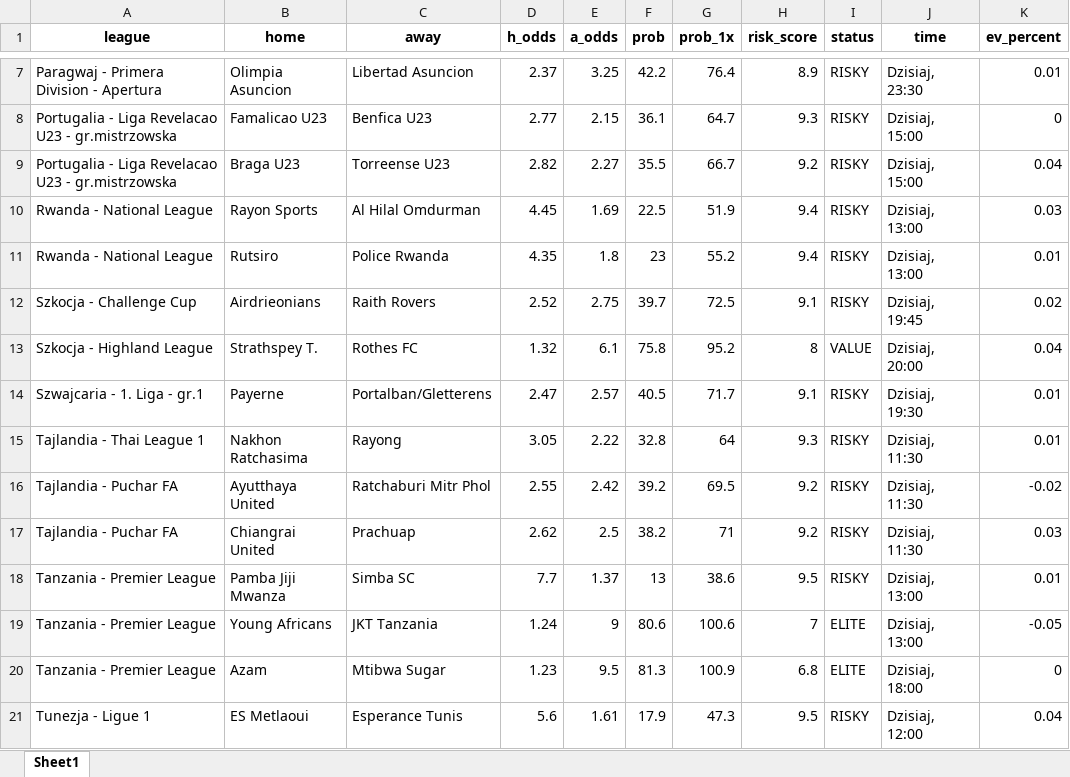
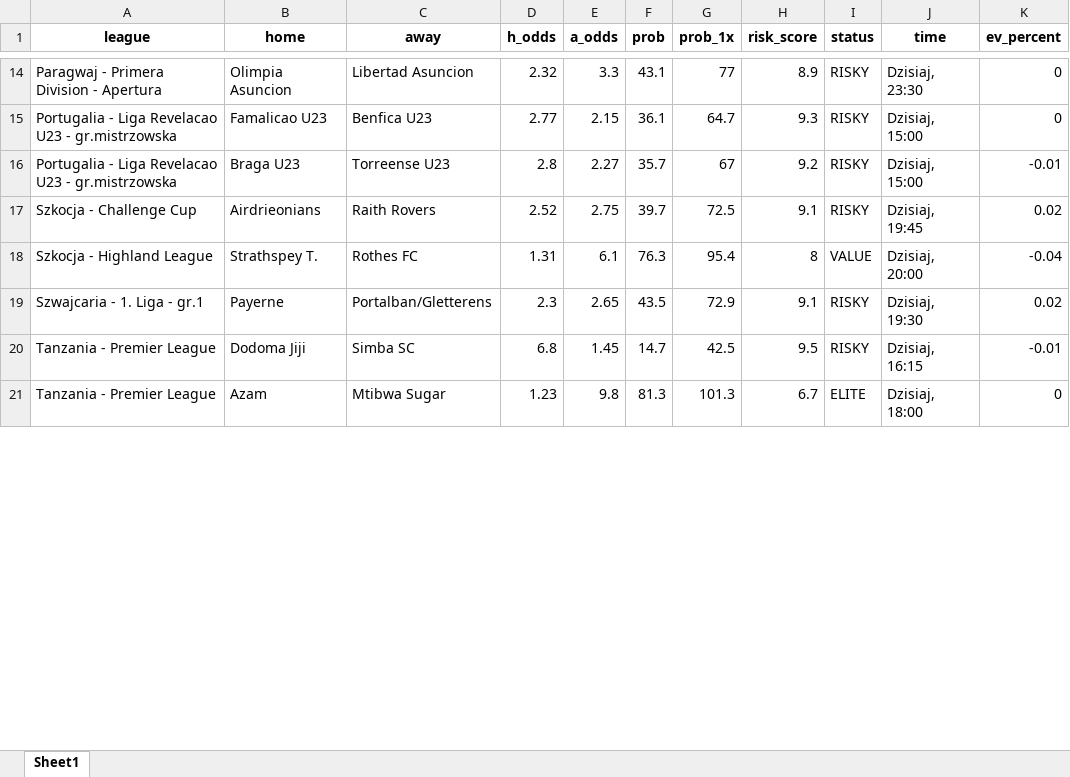
Before and after one commit to Byadiso/webscraper_advanced, an Excel workbook: matches_daily.xlsx, sheet Sheet1, drawn as a sheet; only a part is shown, gaps mark what is left out; values as stored, in another font and other column widths than the file's, no borders; removed rows and columns are numbered as before the commit, all else as after; the diff covers the shown part only; the diff names each change by its address in the sheet, - before the commit and + after, or states it on an @@ line.

```diff
--- a/matches_daily.xlsx (sheet Sheet1)
+++ b/matches_daily.xlsx (sheet Sheet1)
-D14 (h_odds): 2.37
+D14 (h_odds): 2.32
-E14 (a_odds): 3.25
+E14 (a_odds): 3.3
-F14 (prob): 42.2
+F14 (prob): 43.1
-G14 (prob_1x): 76.4
+G14 (prob_1x): 77
-K14 (ev_percent): 0.01
+K14 (ev_percent): 0
-D16 (h_odds): 2.82
+D16 (h_odds): 2.8
-F16 (prob): 35.5
+F16 (prob): 35.7
-G16 (prob_1x): 66.7
+G16 (prob_1x): 67
-K16 (ev_percent): 0.04
+K16 (ev_percent): -0.01
-row 10: Rwanda - National League | Rayon Sports | Al Hilal Omdurman | 4.45 | 1.69 | 22.5 | 51.9 | 9.4 | RISKY | Dzisiaj, 13:00 | 0.03
-row 11: Rwanda - National League | Rutsiro | Police Rwanda | 4.35 | 1.8 | 23 | 55.2 | 9.4 | RISKY | Dzisiaj, 13:00 | 0.01
-D18 (h_odds): 1.32
+D18 (h_odds): 1.31
-F18 (prob): 75.8
+F18 (prob): 76.3
-G18 (prob_1x): 95.2
+G18 (prob_1x): 95.4
-K18 (ev_percent): 0.04
+K18 (ev_percent): -0.04
-D19 (h_odds): 2.47
+D19 (h_odds): 2.3
-E19 (a_odds): 2.57
+E19 (a_odds): 2.65
-F19 (prob): 40.5
+F19 (prob): 43.5
-G19 (prob_1x): 71.7
+G19 (prob_1x): 72.9
-K19 (ev_percent): 0.01
+K19 (ev_percent): 0.02
-row 15: Tajlandia - Thai League 1 | Nakhon Ratchasima | Rayong | 3.05 | 2.22 | 32.8 | 64 | 9.3 | RISKY | Dzisiaj, 11:30 | 0.01
-row 16: Tajlandia - Puchar FA | Ayutthaya United | Ratchaburi Mitr Phol | 2.55 | 2.42 | 39.2 | 69.5 | 9.2 | RISKY | Dzisiaj, 11:30 | -0.02
-row 17: Tajlandia - Puchar FA | Chiangrai United | Prachuap | 2.62 | 2.5 | 38.2 | 71 | 9.2 | RISKY | Dzisiaj, 11:30 | 0.03
-row 18: Tanzania - Premier League | Pamba Jiji Mwanza | Simba SC | 7.7 | 1.37 | 13 | 38.6 | 9.5 | RISKY | Dzisiaj, 13:00 | 0.01
-row 19: Tanzania - Premier League | Young Africans | JKT Tanzania | 1.24 | 9 | 80.6 | 100.6 | 7 | ELITE | Dzisiaj, 13:00 | -0.05
+row 20: Tanzania - Premier League | Dodoma Jiji | Simba SC | 6.8 | 1.45 | 14.7 | 42.5 | 9.5 | RISKY | Dzisiaj, 16:15 | -0.01
-E21 (a_odds): 9.5
+E21 (a_odds): 9.8
-G21 (prob_1x): 100.9
+G21 (prob_1x): 101.3
-H21 (risk_score): 6.8
+H21 (risk_score): 6.7
-row 21: Tunezja - Ligue 1 | ES Metlaoui | Esperance Tunis | 5.6 | 1.61 | 17.9 | 47.3 | 9.5 | RISKY | Dzisiaj, 12:00 | 0.04
```
Also changed, not shown: 7 added rows and 41 edited cells elsewhere in this sheet, 1 other file.
